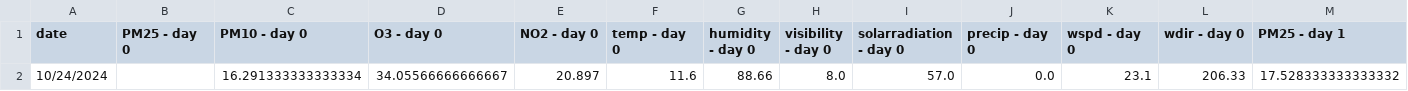
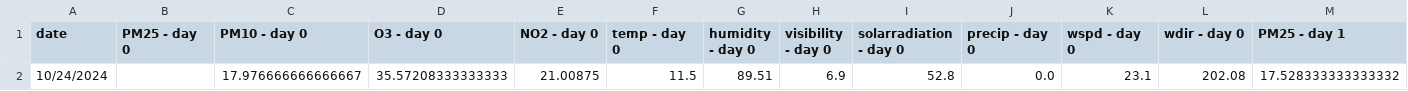
Before and after one commit to atodorov284/air-quality-forecast, a CSV file: data/model_predictions/last_three_days.csv, drawn as a sheet; only a part is shown; removed rows and columns are numbered as before the commit, all else as after; rows hold the shown columns only; the diff names each change by its address in the sheet, - before the commit and + after, or states it on an @@ line.

Commit message:
Update prediction data

```diff
--- a/data/model_predictions/last_three_days.csv
+++ b/data/model_predictions/last_three_days.csv
-row 2: 10/24/2024 |  | 16.291333333333334 | 34.05566666666667 | 20.897 | 11.6 | 88.66 | 8.0 | 57.0 | 0.0 | 23.1 | 206.33 | 17.528333333333332
+row 2: 10/24/2024 |  | 17.976666666666667 | 35.57208333333333 | 21.00875 | 11.5 | 89.51 | 6.9 | 52.8 | 0.0 | 23.1 | 202.08 | 17.528333333333332
```
Also changed, not shown: data/model_predictions/prediction_data.csv.
